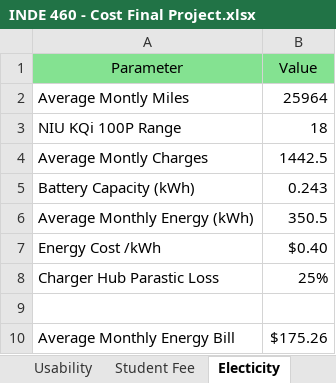
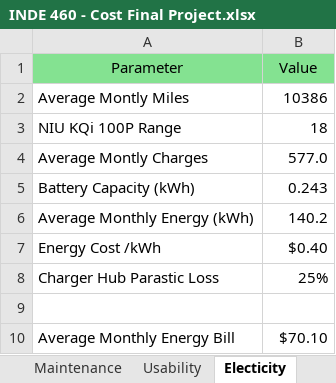
Before and after one commit to evanjameswarren/evanjameswarren.github.io, an Excel workbook: Electic Scooter Fleet/INDE 460 - Cost Final Project.xlsx, sheet Electicity, drawn as a sheet; values as stored, in another font and other column widths than the file's, no borders; the diff names each change by its address in the sheet, - before the commit and + after, or states it on an @@ line.

```diff
--- a/Electic Scooter Fleet/INDE 460 - Cost Final Project.xlsx (sheet Electicity)
+++ b/Electic Scooter Fleet/INDE 460 - Cost Final Project.xlsx (sheet Electicity)
-B2 (Value): 25964
+B2 (Value): 10386
-B4 (Value): 1442.5
+B4 (Value): 577.0
-B6 (Value): 350.5
+B6 (Value): 140.2
-B10 (Value): $175.26
+B10 (Value): $70.10
```
Also changed, not shown: sheet Cashflow, sheet Revenue, sheet Maintenance, sheet Usability, sheet Shipping, sheet Project Details, other sheet tabs, formulas that keep their value, charts or pictures, 11 other files.
